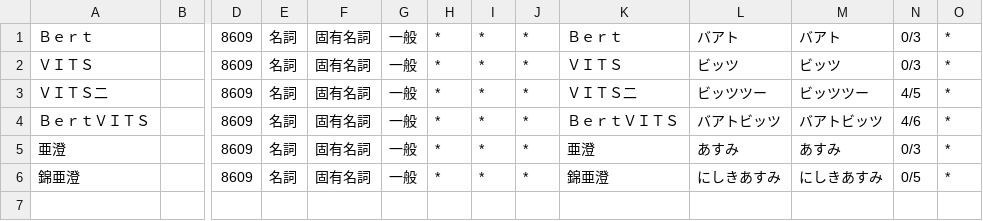
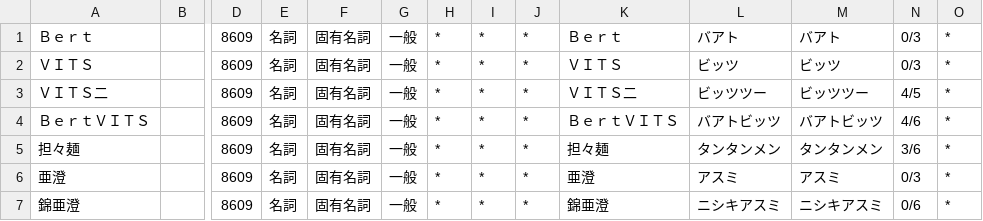
Before and after one commit to jayi0908/Asumi-TTS, a CSV file: dict_data/default.csv, drawn as a sheet; only a part is shown, gaps mark what is left out; addresses are those after the commit; rows hold the shown columns only; the diff names each change by its address in the sheet, - before the commit and + after, or states it on an @@ line.

Commit message:
fix(dict): write readings in katakana so the name is actually spoken
The dictionary entries for 亜澄 and 錦亜澄 carried hiragana readings
(`あすみ`, `にしきあすみ`). OpenJTalk's dictionary source format wants katakana
in the reading and pronunciation fields, and it does not fail loudly on
hiragana: it reports "wrong mora list", produces no phonemes for the word, and
carries on. The name was therefore dropped from the audio — the opposite of
what the entries are for, and easy to miss since the service answers 200 and
the rest of the line sounds right.

    before:  亜澄 -> (no phonemes)
    after:   亜澄 -> a s u m i     錦亜澄 -> n i sh I k i a s u m i

錦亜澄 also declared five mora for a six-mora reading; corrected alongside.

The upstream entry for 担々麺 had gone missing from this copy and is restored,
so the file is the framework's five defaults plus this model's two.

Also archives the scripts that drove the SBV2 side of the run
(`scripts/sbv2/`): the framework itself stays a plain upstream clone, so those
one-off setup and measurement scripts needed a home that is not the framework.

```diff
--- a/dict_data/default.csv
+++ b/dict_data/default.csv
+row 5: 担々麺 |  | 8609 | 名詞 | 固有名詞 | 一般 | * | * | * | 担々麺 | タンタンメン | タンタンメン | 3/6 | *
-L6: あすみ
+L6: アスミ
-M6: あすみ
+M6: アスミ
-L7: にしきあすみ
+L7: ニシキアスミ
-M7: にしきあすみ
+M7: ニシキアスミ
-N7: 0/5
+N7: 0/6
```
Also changed, not shown: 6 other files.
